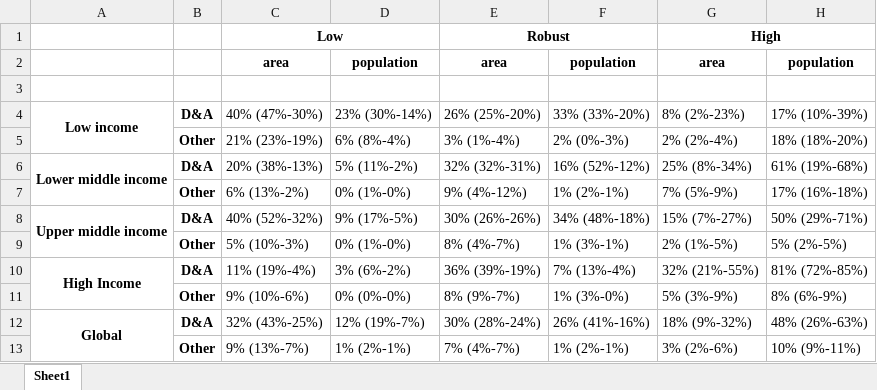
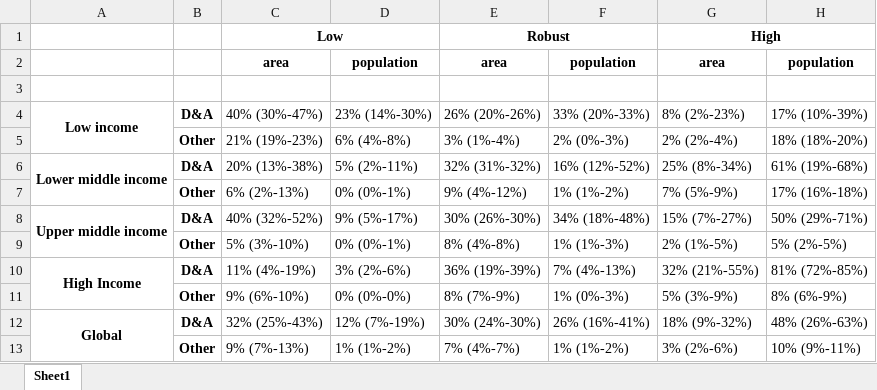
Before and after one commit to mcallaghan/regional-impacts-map, an Excel workbook: supplementary_data/area_pop_sums_evidence_types_income.xlsx, sheet Sheet1, drawn as a sheet; values as stored, in another font and other column widths than the file's, no borders; the diff names each change by its address in the sheet, - before the commit and + after, or states it on an @@ line.

Commit message:
fix cis table

```diff
--- a/supplementary_data/area_pop_sums_evidence_types_income.xlsx (sheet Sheet1)
+++ b/supplementary_data/area_pop_sums_evidence_types_income.xlsx (sheet Sheet1)
-C4: 40% (47%-30%)
+C4: 40% (30%-47%)
-D4: 23% (30%-14%)
+D4: 23% (14%-30%)
-E4: 26% (25%-20%)
+E4: 26% (20%-26%)
-F4: 33% (33%-20%)
+F4: 33% (20%-33%)
-C5: 21% (23%-19%)
+C5: 21% (19%-23%)
-D5: 6% (8%-4%)
+D5: 6% (4%-8%)
-C6: 20% (38%-13%)
+C6: 20% (13%-38%)
-D6: 5% (11%-2%)
+D6: 5% (2%-11%)
-E6: 32% (32%-31%)
+E6: 32% (31%-32%)
-F6: 16% (52%-12%)
+F6: 16% (12%-52%)
-C7: 6% (13%-2%)
+C7: 6% (2%-13%)
-D7: 0% (1%-0%)
+D7: 0% (0%-1%)
-F7: 1% (2%-1%)
+F7: 1% (1%-2%)
-C8: 40% (52%-32%)
+C8: 40% (32%-52%)
-D8: 9% (17%-5%)
+D8: 9% (5%-17%)
-E8: 30% (26%-26%)
+E8: 30% (26%-30%)
-F8: 34% (48%-18%)
+F8: 34% (18%-48%)
-C9: 5% (10%-3%)
+C9: 5% (3%-10%)
-D9: 0% (1%-0%)
+D9: 0% (0%-1%)
-E9: 8% (4%-7%)
+E9: 8% (4%-8%)
-F9: 1% (3%-1%)
+F9: 1% (1%-3%)
-C10: 11% (19%-4%)
+C10: 11% (4%-19%)
-D10: 3% (6%-2%)
+D10: 3% (2%-6%)
-E10: 36% (39%-19%)
+E10: 36% (19%-39%)
-F10: 7% (13%-4%)
+F10: 7% (4%-13%)
-C11: 9% (10%-6%)
+C11: 9% (6%-10%)
-E11: 8% (9%-7%)
+E11: 8% (7%-9%)
-F11: 1% (3%-0%)
+F11: 1% (0%-3%)
-C12: 32% (43%-25%)
+C12: 32% (25%-43%)
-D12: 12% (19%-7%)
+D12: 12% (7%-19%)
-E12: 30% (28%-24%)
+E12: 30% (24%-30%)
-F12: 26% (41%-16%)
+F12: 26% (16%-41%)
-C13: 9% (13%-7%)
+C13: 9% (7%-13%)
-D13: 1% (2%-1%)
+D13: 1% (1%-2%)
-F13: 1% (2%-1%)
+F13: 1% (1%-2%)
```
Also changed, not shown: 3 other files.
